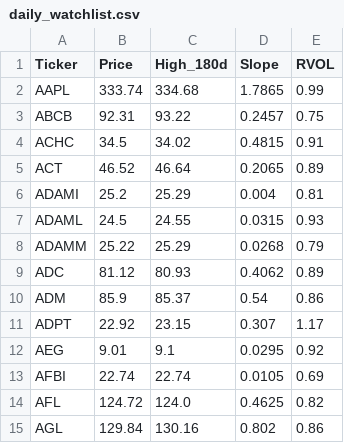
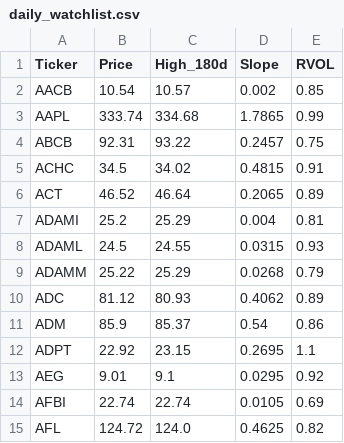
Before and after one commit to akshatsirohiya-arch/my-investment-ai, a CSV file: daily_watchlist.csv, drawn as a sheet; only a part is shown; the shorter side is filled out with more unchanged rows.

```diff
--- a/daily_watchlist.csv
+++ b/daily_watchlist.csv
@@ -1,2 +1,3 @@
 Ticker,Price,High_180d,Slope,RVOL
+AACB,10.54,10.57,0.002,0.85
 AAPL,333.74,334.68,1.7865,0.99
@@ -10,3 +11,3 @@ ADC,81.12,80.93,0.4062,0.89
 ADM,85.9,85.37,0.54,0.86
-ADPT,22.92,23.15,0.307,1.17
+ADPT,22.92,23.15,0.2695,1.1
 AEG,9.01,9.1,0.0295,0.92
```
